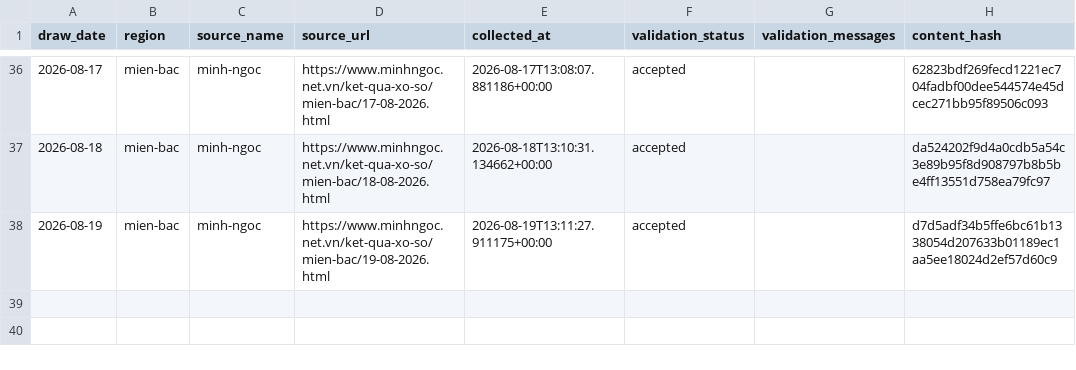
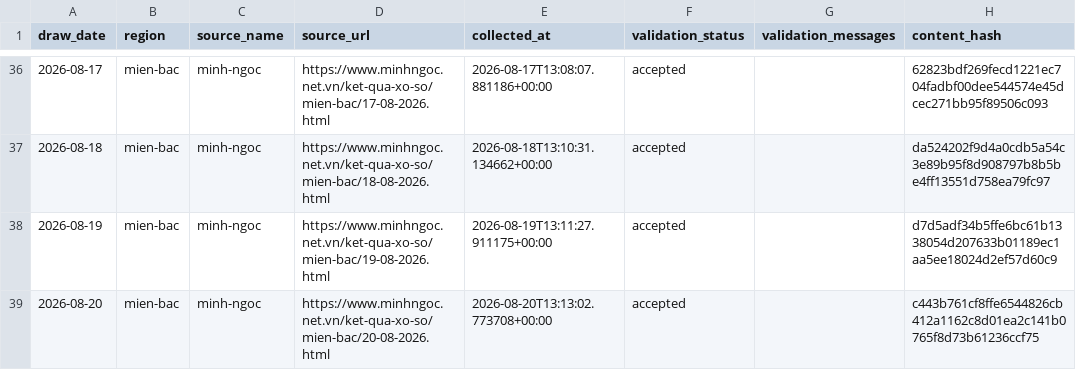
Before and after one commit to kina2711/vn-lottery-xsmb, a CSV file: data/processed/draws.csv, drawn as a sheet; only a part is shown, gaps mark what is left out.

```diff
--- a/data/processed/draws.csv
+++ b/data/processed/draws.csv
@@ -38 +38,2 @@ draw_date,region,source_name,source_url,collected_at,validation_status,validatio
 2026-08-19,mien-bac,minh-ngoc,https://www.minhngoc.net.vn/ket-qua-xo-so/mien-bac/19-08-2026.html,2026-08-19T13:11:27.911175+00:00,accepted,,d7d5adf34b5ffe6bc61b1338054d207633b01189ec1aa5ee18024d2ef57d60c9
+2026-08-20,mien-bac,minh-ngoc,https://www.minhngoc.net.vn/ket-qua-xo-so/mien-bac/20-08-2026.html,2026-08-20T13:13:02.773708+00:00,accepted,,c443b761cf8ffe6544826cb412a1162c8d01ea2c141b0765f8d73b61236ccf75
```
Also changed, not shown: data/reports/days_since_last_seen.csv, data/reports/frequency.csv, 10 other files.
